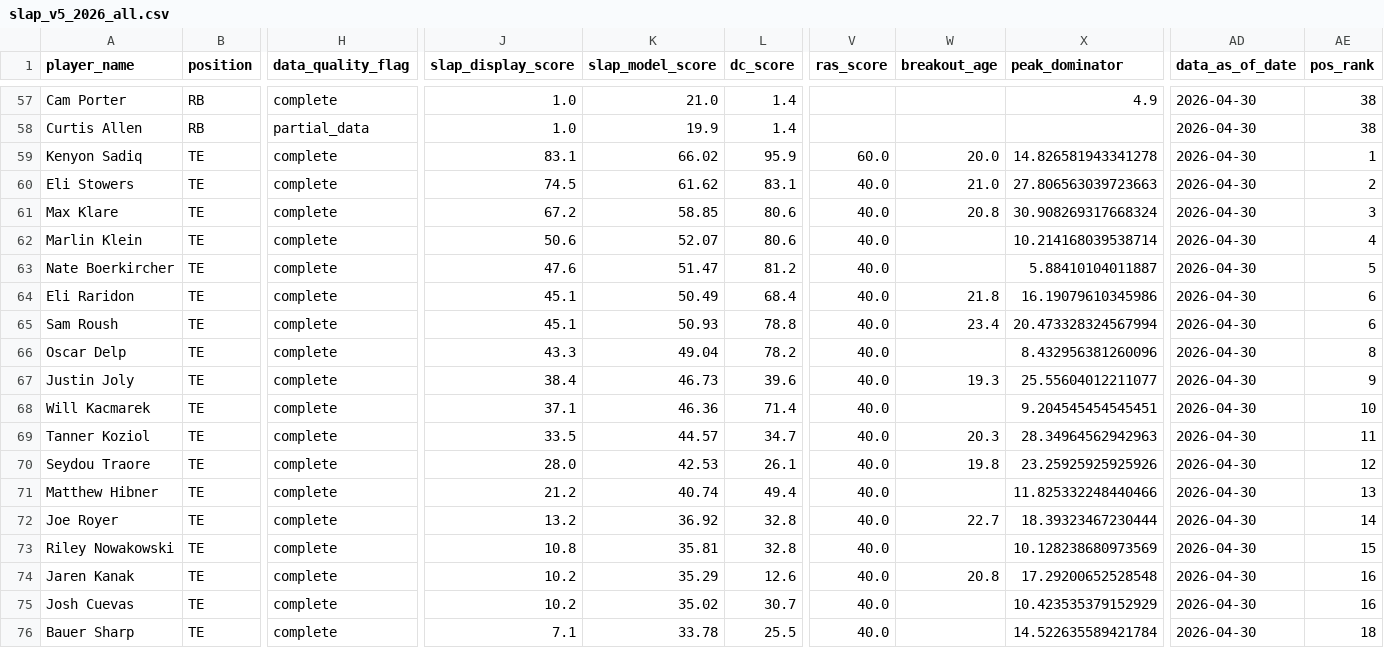
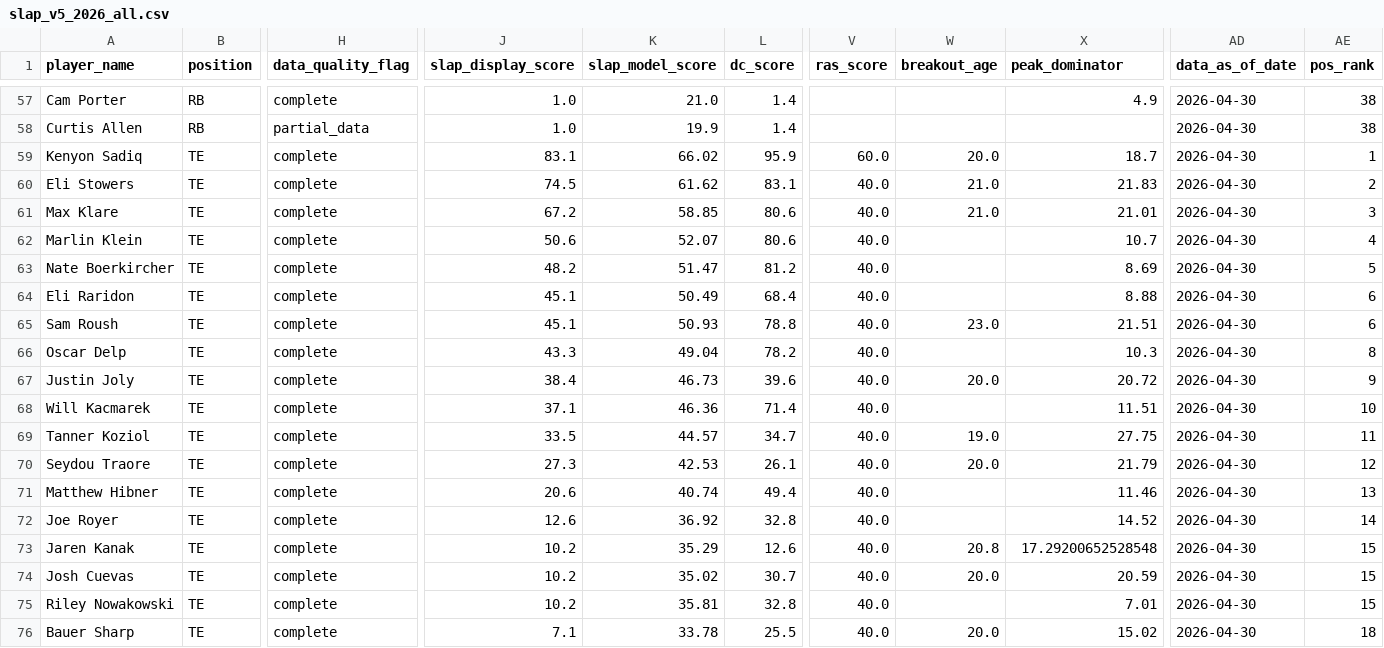
Before and after one commit to LavacheBeadsman/SlapModelV3, a CSV file: output/slap_v5_2026_all.csv, drawn as a sheet; only a part is shown, gaps mark what is left out; removed rows and columns are numbered as before the commit, all else as after; rows hold the shown columns only; the diff covers the shown part only; the diff names each change by its address in the sheet, - before the commit and + after, or states it on an @@ line.

```diff
--- a/output/slap_v5_2026_all.csv
+++ b/output/slap_v5_2026_all.csv
-X59 (peak_dominator): 14.826581943341278
+X59 (peak_dominator): 18.7
-X60 (peak_dominator): 27.806563039723663
+X60 (peak_dominator): 21.83
-W61 (breakout_age): 20.8
+W61 (breakout_age): 21.0
-X61 (peak_dominator): 30.908269317668324
+X61 (peak_dominator): 21.01
-X62 (peak_dominator): 10.214168039538714
+X62 (peak_dominator): 10.7
-J63 (slap_display_score): 47.6
+J63 (slap_display_score): 48.2
-X63 (peak_dominator): 5.88410104011887
+X63 (peak_dominator): 8.69
-W64 (breakout_age): 21.8
+W64 (breakout_age): (empty)
-X64 (peak_dominator): 16.19079610345986
+X64 (peak_dominator): 8.88
-W65 (breakout_age): 23.4
+W65 (breakout_age): 23.0
-X65 (peak_dominator): 20.473328324567994
+X65 (peak_dominator): 21.51
-X66 (peak_dominator): 8.432956381260096
+X66 (peak_dominator): 10.3
-W67 (breakout_age): 19.3
+W67 (breakout_age): 20.0
-X67 (peak_dominator): 25.55604012211077
+X67 (peak_dominator): 20.72
-X68 (peak_dominator): 9.204545454545451
+X68 (peak_dominator): 11.51
-W69 (breakout_age): 20.3
+W69 (breakout_age): 19.0
-X69 (peak_dominator): 28.34964562942963
+X69 (peak_dominator): 27.75
-J70 (slap_display_score): 28.0
+J70 (slap_display_score): 27.3
-W70 (breakout_age): 19.8
+W70 (breakout_age): 20.0
-X70 (peak_dominator): 23.25925925925926
+X70 (peak_dominator): 21.79
-J71 (slap_display_score): 21.2
+J71 (slap_display_score): 20.6
-X71 (peak_dominator): 11.825332248440466
+X71 (peak_dominator): 11.46
-J72 (slap_display_score): 13.2
+J72 (slap_display_score): 12.6
-W72 (breakout_age): 22.7
+W72 (breakout_age): (empty)
-X72 (peak_dominator): 18.39323467230444
+X72 (peak_dominator): 14.52
-row 73: Riley Nowakowski | TE | complete | 10.8 | 35.81 | 32.8 | 40.0 |  | 10.128238680973569 | 2026-04-30 | 15
-AE73:AE74 (pos_rank): 16
+AE73:AE74 (pos_rank): 15
-W74 (breakout_age): (empty)
+W74 (breakout_age): 20.0
-X74 (peak_dominator): 10.423535379152929
+X74 (peak_dominator): 20.59
+row 75: Riley Nowakowski | TE | complete | 10.2 | 35.81 | 32.8 | 40.0 |  | 7.01 | 2026-04-30 | 15
-W76 (breakout_age): (empty)
+W76 (breakout_age): 20.0
-X76 (peak_dominator): 14.522635589421784
+X76 (peak_dominator): 15.02
```
Also changed, not shown: 41 edited cells elsewhere in this file, data/te_2026_prospects_final.csv, data/te_backtest_master.csv, 4 other files.
